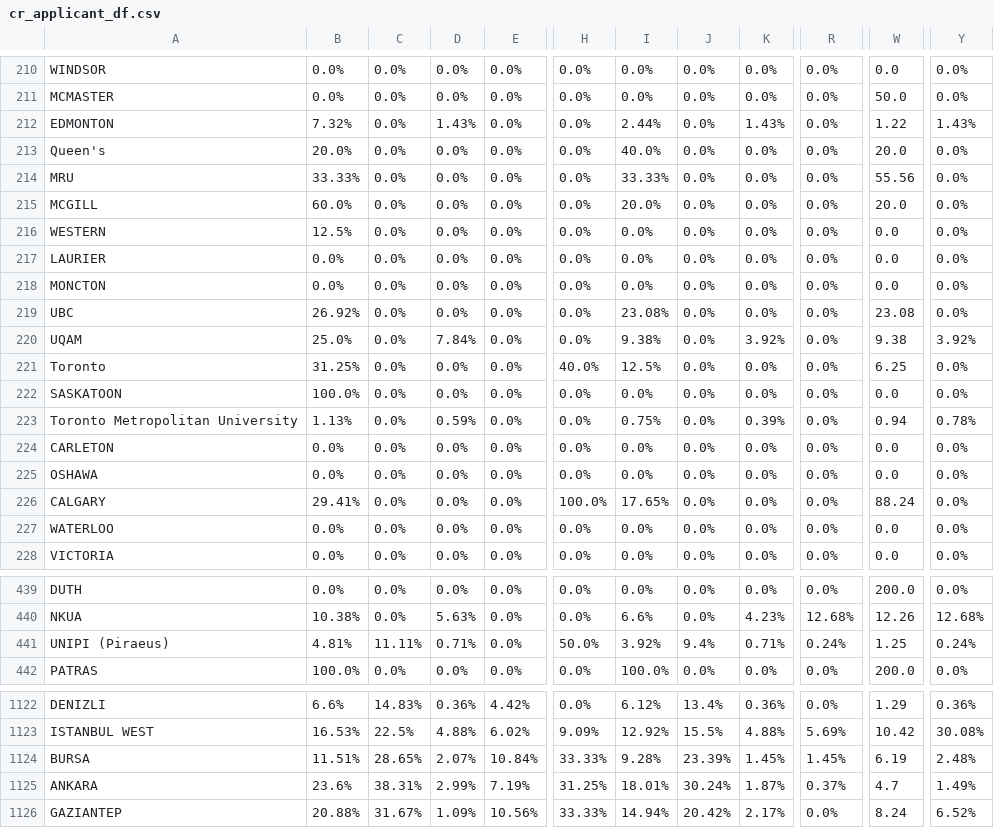
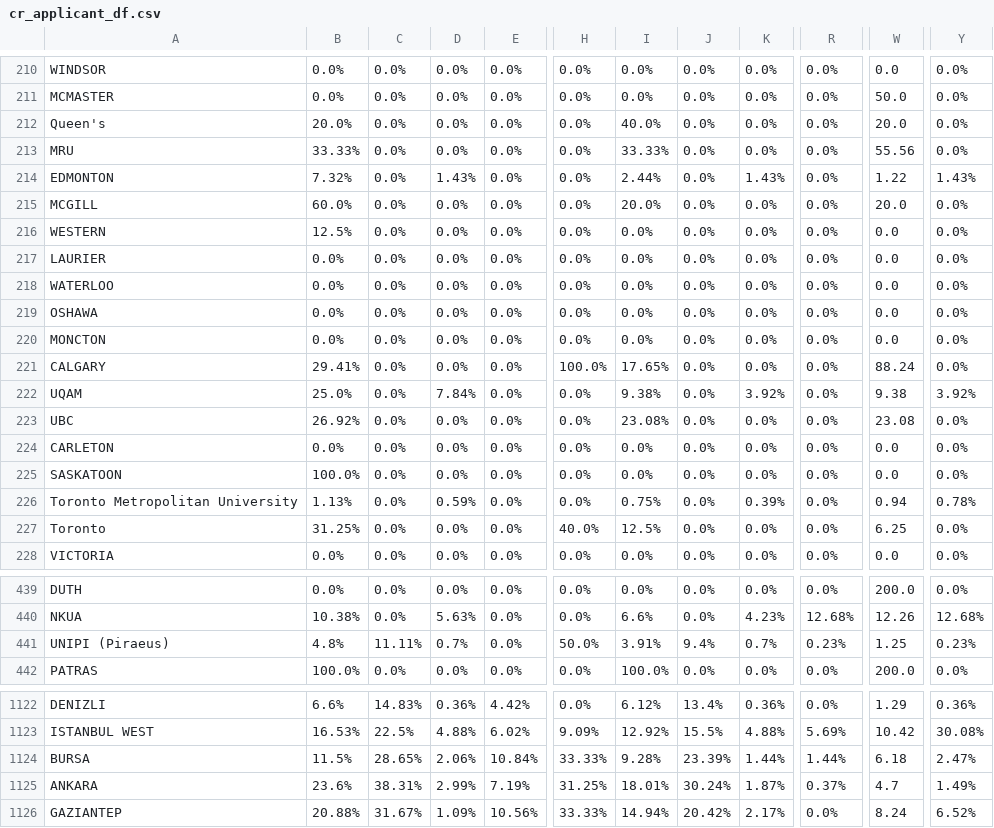
Before and after one commit to AIESEC-LK/data-pipeline, a CSV file: cr_applicant_df.csv, drawn as a sheet; only a part is shown, gaps mark what is left out; the diff covers the shown part only; the diff names each change by its address in the sheet, - before the commit and + after, or states it on an @@ line.

```diff
--- a/cr_applicant_df.csv
+++ b/cr_applicant_df.csv
@@ row 212 moved to row 214: EDMONTON @@
@@ row 227 moved to row 218: WATERLOO @@
@@ row 225 moved to row 219: OSHAWA @@
@@ row 226 moved to row 221: CALGARY @@
@@ row 220 moved to row 222: UQAM @@
@@ row 221 moved to row 227: Toronto @@
-B441: 4.81%
+B441: 4.8%
-D441: 0.71%
+D441: 0.7%
-I441: 3.92%
+I441: 3.91%
-K441: 0.71%
+K441: 0.7%
-R441: 0.24%
+R441: 0.23%
-Y441: 0.24%
+Y441: 0.23%
-B1124: 11.51%
+B1124: 11.5%
-D1124: 2.07%
+D1124: 2.06%
-K1124: 1.45%
+K1124: 1.44%
-R1124: 1.45%
+R1124: 1.44%
-W1124: 6.19
+W1124: 6.18
-Y1124: 2.48%
+Y1124: 2.47%
```
Also changed, not shown: 1 added row, 1 removed row, 59 moved rows and 22 edited cells elsewhere in this file, abs_df.csv, cr_accepted_df.csv, 3 other files.
